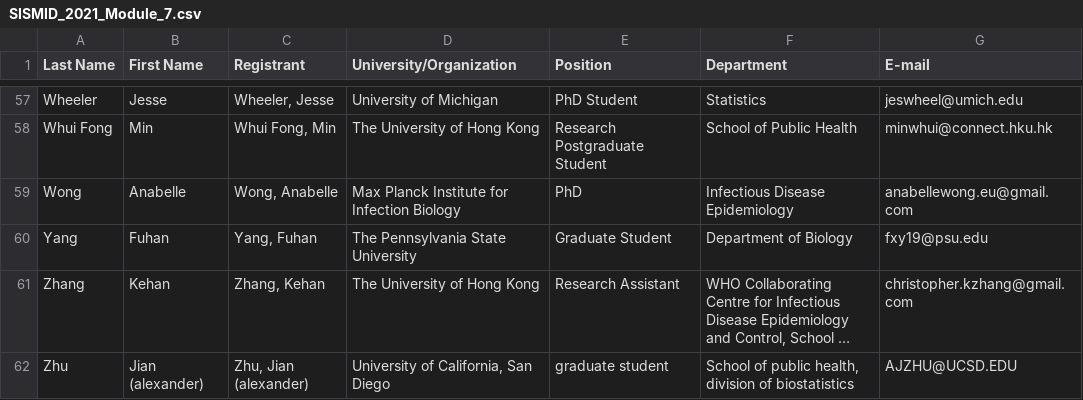
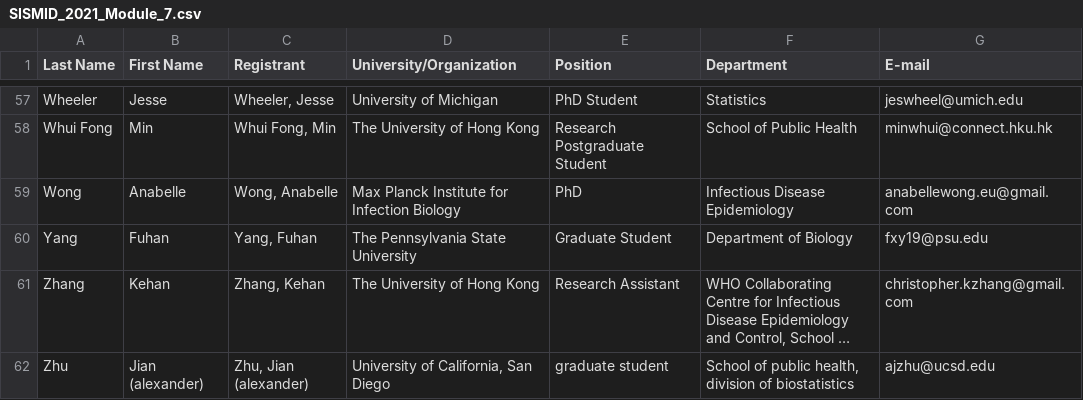
Before and after one commit to kingaa/sbied, a CSV file: prep/SISMID_2021_Module_7.csv, drawn as a sheet; only a part is shown, gaps mark what is left out; long unchanged cells end in …; the diff names each change by its address in the sheet, - before the commit and + after, or states it on an @@ line.

```diff
--- a/prep/SISMID_2021_Module_7.csv
+++ b/prep/SISMID_2021_Module_7.csv
-G62 (E-mail): AJZHU@UCSD.EDU
+G62 (E-mail): ajzhu@ucsd.edu
```
Also changed, not shown: 7 other files.
